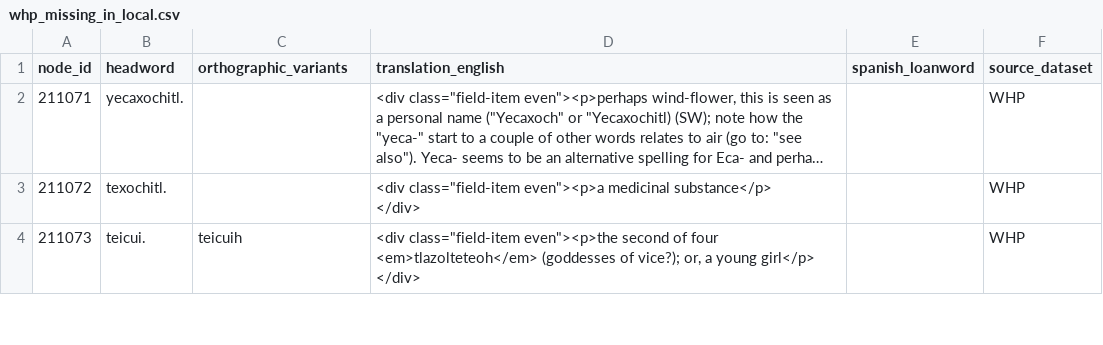
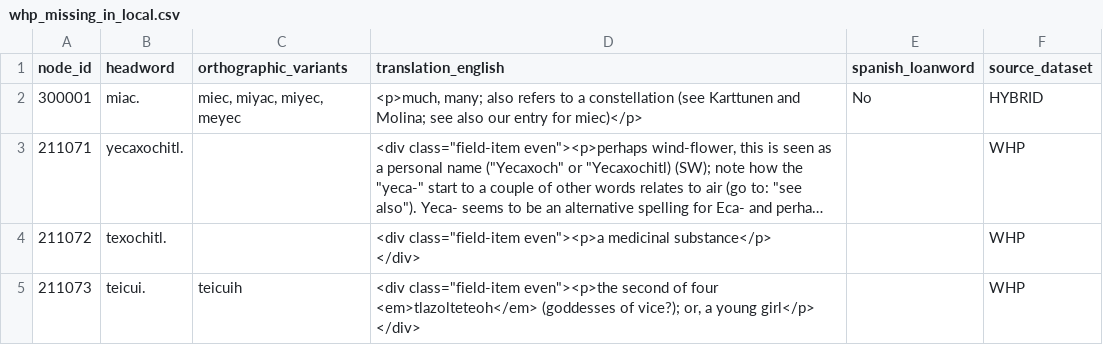
Before and after one commit to kevinbarcenasmtz/LRC-Lexicography, a CSV file: src/notebooks/cross_validation/whp_missing_in_local.csv, drawn as a sheet; only a part is shown; long unchanged cells end in …; the diff names each change by its address in the sheet, - before the commit and + after, or states it on an @@ line.

Commit message:
IDIEZ comparison updated in both scraped, local db's; i.e. what was missing in scraped was added from local, and vise-versa

```diff
--- a/src/notebooks/cross_validation/whp_missing_in_local.csv
+++ b/src/notebooks/cross_validation/whp_missing_in_local.csv
+row 2: 300001 | miac. | miec, miyac, miyec, meyec | <p>much, many; also refers to a constellation (see Karttunen and Molina; see also our entry for miec)</p> | No | HYBRID
```
Also changed, not shown: 6 other files.
